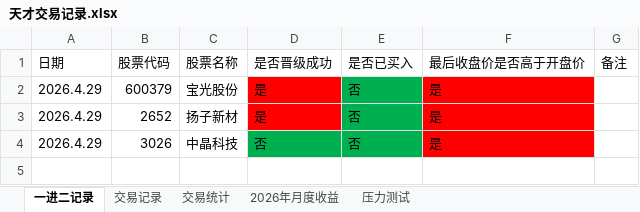
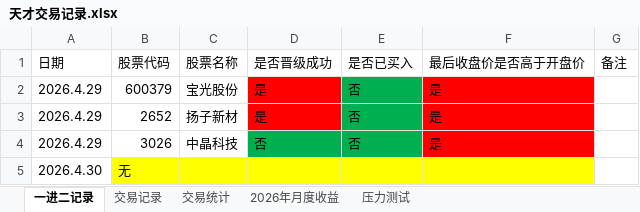
Before and after one commit to ChocolateLi/MyKnowledgeRepository, an Excel workbook: LearningNote/天才交易记录.xlsx, sheet 一进二记录, drawn as a sheet; values as stored, in another font and other column widths than the file's, no borders; the diff names each change by its address in the sheet, - before the commit and + after, or states it on an @@ line.

```diff
--- a/LearningNote/天才交易记录.xlsx (sheet 一进二记录)
+++ b/LearningNote/天才交易记录.xlsx (sheet 一进二记录)
+row 5: 2026.4.30 | 无
```
Also changed, not shown: 8 other files.
